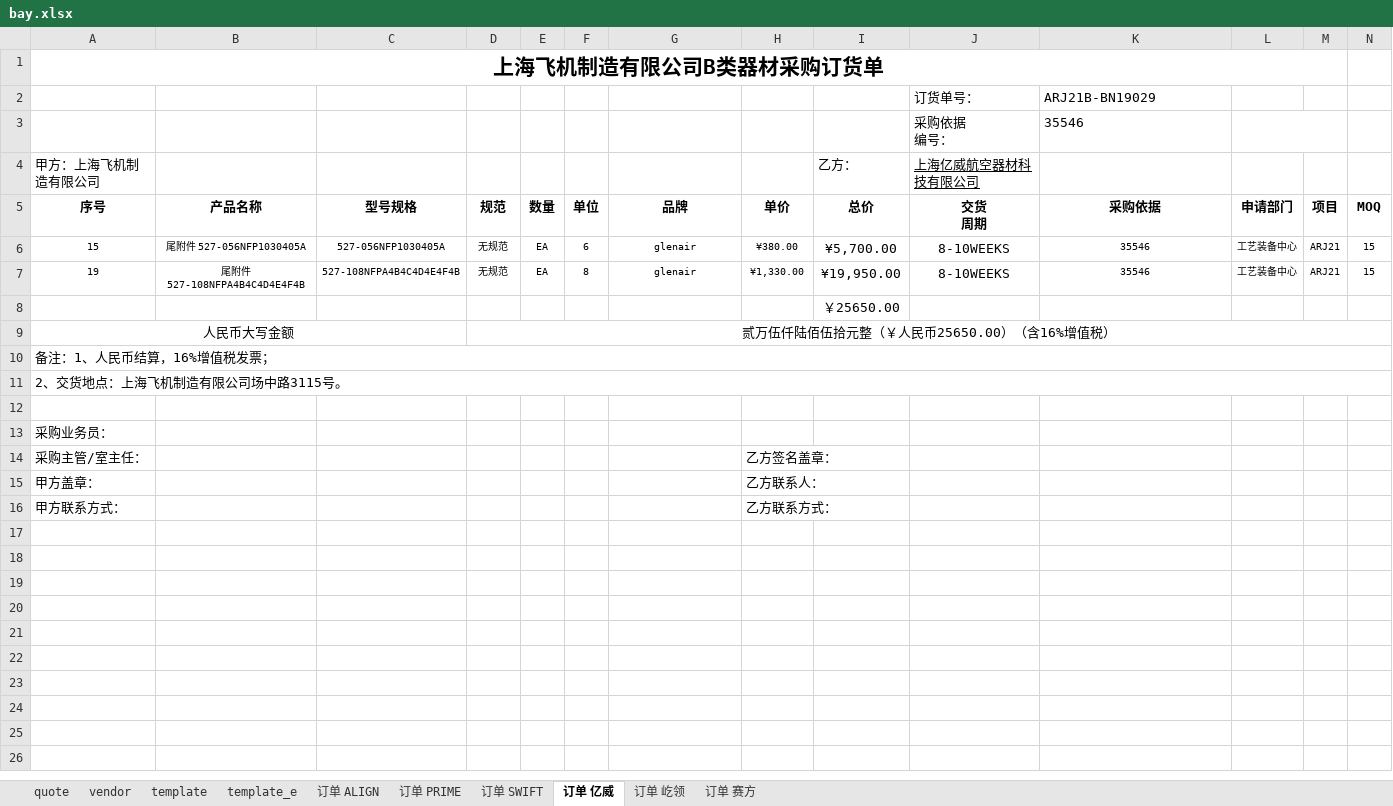
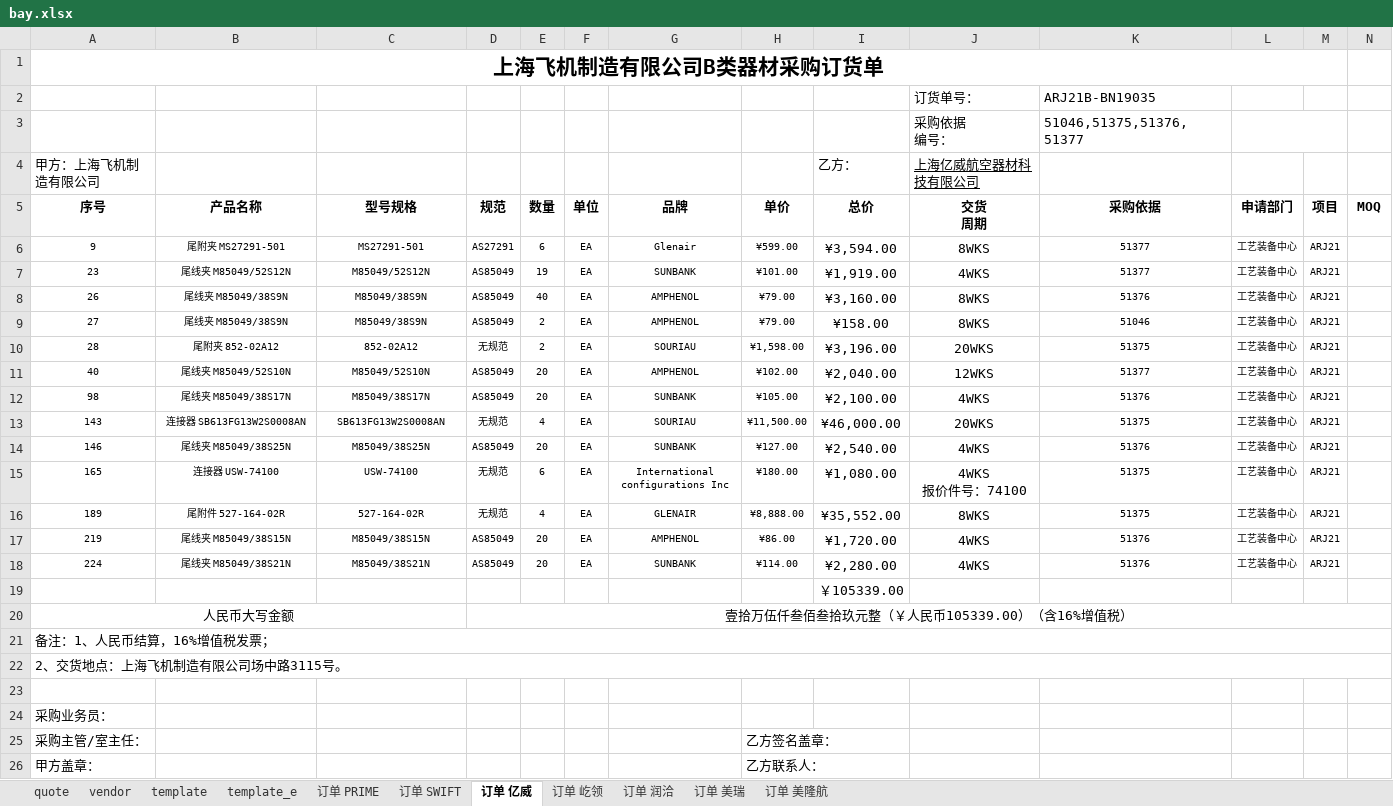
Before and after one commit to enjoysoft/purchase, an Excel workbook: bay.xlsx, sheet 订单 亿威, drawn as a sheet; only a part is shown; the shorter side is filled out with more unchanged rows; values as stored, in another font and other column widths than the file's, no borders; removed rows and columns are numbered as before the commit, all else as after; ↵ is a line break in a cell; the diff names each change by its address in the sheet, - before the commit and + after, or states it on an @@ line.

```diff
--- a/bay.xlsx (sheet 订单 亿威)
+++ b/bay.xlsx (sheet 订单 亿威)
-sheet tab: 订单 赛方
+sheet tab: 订单 美瑞
-sheet tab: 订单 ALIGN
+sheet tab: 订单 润洽
+sheet tab: 订单 美隆航
-K2 (采购依据): ARJ21B-BN19029
+K2 (采购依据): ARJ21B-BN19035
-K3 (采购依据): 35546
+K3 (采购依据): 51046,51375,51376,51377
-row 6: 15 | 尾附件 527-056NFP1030405A | 527-056NFP1030405A | 无规范 | EA | 6 | glenair | ¥380.00 | ¥5,700.00 | 8-10WEEKS | 35546 | 工艺装备中心 | ARJ21 | 15
-row 7: 19 | 尾附件 527-108NFPA4B4C4D4E4F4B | 527-108NFPA4B4C4D4E4F4B | 无规范 | EA | 8 | glenair | ¥1,330.00 | ¥19,950.00 | 8-10WEEKS | 35546 | 工艺装备中心 | ARJ21 | 15
+row 6: 9 | 尾附夹 MS27291-501 | MS27291-501 | AS27291 | 6 | EA | Glenair | ¥599.00 | ¥3,594.00 | 8WKS | 51377 | 工艺装备中心 | ARJ21
+row 7: 23 | 尾线夹 M85049/52S12N | M85049/52S12N | AS85049 | 19 | EA | SUNBANK | ¥101.00 | ¥1,919.00 | 4WKS | 51377 | 工艺装备中心 | ARJ21
+row 8: 26 | 尾线夹 M85049/38S9N | M85049/38S9N | AS85049 | 40 | EA | AMPHENOL | ¥79.00 | ¥3,160.00 | 8WKS | 51376 | 工艺装备中心 | ARJ21
+row 9: 27 | 尾线夹 M85049/38S9N | M85049/38S9N | AS85049 | 2 | EA | AMPHENOL | ¥79.00 | ¥158.00 | 8WKS | 51046 | 工艺装备中心 | ARJ21
+row 10: 28 | 尾附夹 852-02A12 | 852-02A12 | 无规范 | 2 | EA | SOURIAU | ¥1,598.00 | ¥3,196.00 | 20WKS | 51375 | 工艺装备中心 | ARJ21
+row 11: 40 | 尾线夹 M85049/52S10N | M85049/52S10N | AS85049 | 20 | EA | AMPHENOL | ¥102.00 | ¥2,040.00 | 12WKS | 51377 | 工艺装备中心 | ARJ21
+row 12: 98 | 尾线夹 M85049/38S17N | M85049/38S17N | AS85049 | 20 | EA | SUNBANK | ¥105.00 | ¥2,100.00 | 4WKS | 51376 | 工艺装备中心 | ARJ21
+row 13: 143 | 连接器 SB613FG13W2S0008AN | SB613FG13W2S0008AN | 无规范 | 4 | EA | SOURIAU | ¥11,500.00 | ¥46,000.00 | 20WKS | 51375 | 工艺装备中心 | ARJ21
+row 14: 146 | 尾线夹 M85049/38S25N | M85049/38S25N | AS85049 | 20 | EA | SUNBANK | ¥127.00 | ¥2,540.00 | 4WKS | 51376 | 工艺装备中心 | ARJ21
+row 15: 165 | 连接器 USW-74100 | USW-74100 | 无规范 | 6 | EA | International configurations Inc | ¥180.00 | ¥1,080.00 | 4WKS ↵ 报价件号：74100 | 51375 | 工艺装备中心 | ARJ21
+row 16: 189 | 尾附件 527-164-02R | 527-164-02R | 无规范 | 4 | EA | GLENAIR | ¥8,888.00 | ¥35,552.00 | 8WKS | 51375 | 工艺装备中心 | ARJ21
+row 17: 219 | 尾线夹 M85049/38S15N | M85049/38S15N | AS85049 | 20 | EA | AMPHENOL | ¥86.00 | ¥1,720.00 | 4WKS | 51376 | 工艺装备中心 | ARJ21
+row 18: 224 | 尾线夹 M85049/38S21N | M85049/38S21N | AS85049 | 20 | EA | SUNBANK | ¥114.00 | ¥2,280.00 | 4WKS | 51376 | 工艺装备中心 | ARJ21
-I19 (总价): ￥25650.00
+I19 (总价): ￥105339.00
-D20 (规范): 贰万伍仟陆佰伍拾元整（￥人民币25650.00）（含16%增值税）
+D20 (规范): 壹拾万伍仟叁佰叁拾玖元整（￥人民币105339.00）（含16%增值税）
```
Also changed, not shown: sheet quote, sheet 订单 屹领, sheet 订单 美瑞, sheet 订单 PRIME, sheet 订单 SWIFT, sheet vendor, 3 other files.
